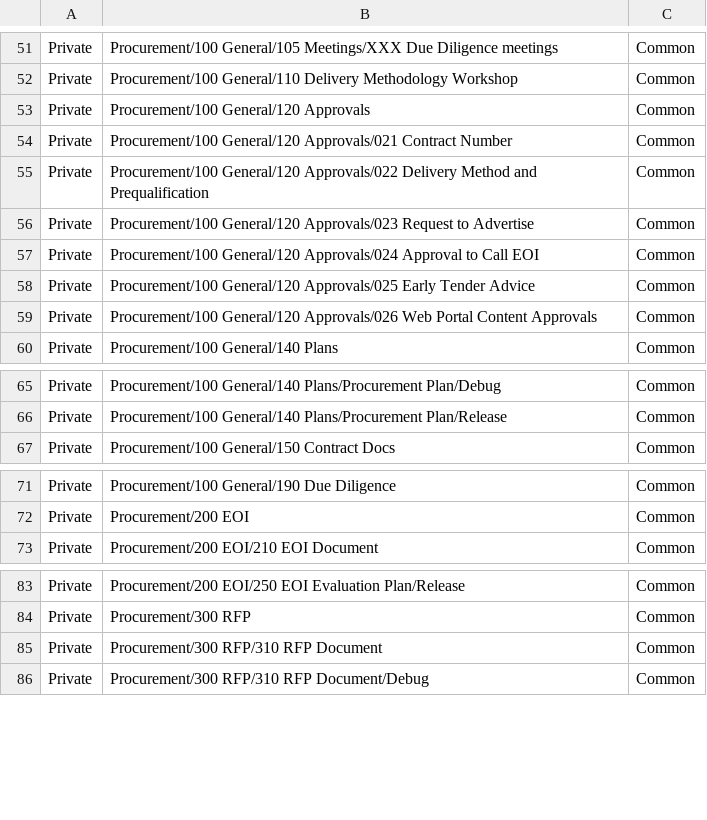
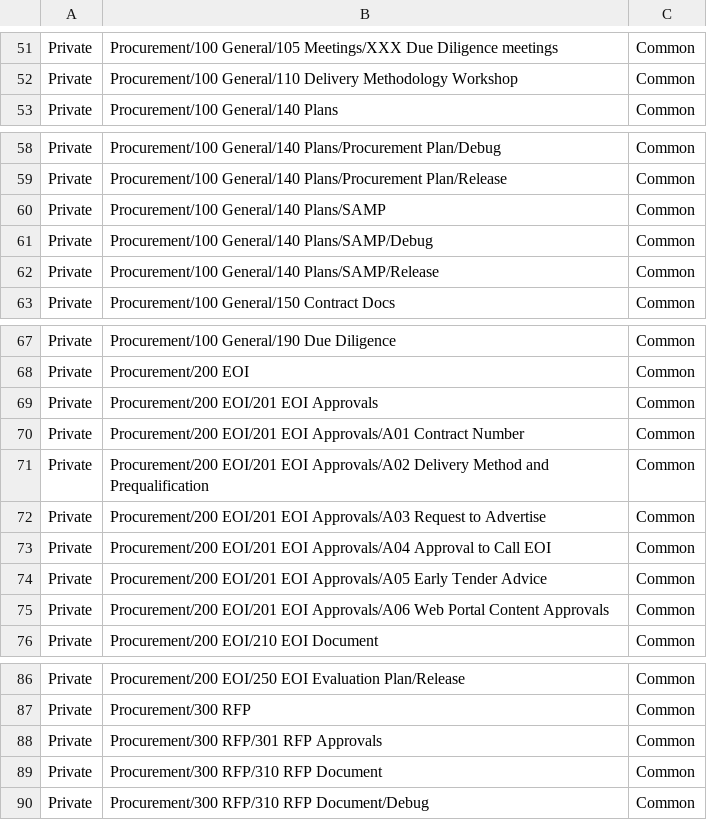
Before and after one commit to mainroads/Mrwa.Teams.Procurement.Deployment, a CSV file: Seed/Project_Team_Folder_Structure.csv, drawn as a sheet; only a part is shown, gaps mark what is left out.

Commit message:
Update Project_Team_Folder_Structure.csv

```diff
--- a/Seed/Project_Team_Folder_Structure.csv
+++ b/Seed/Project_Team_Folder_Structure.csv
@@ -52,9 +52,2 @@ Private,Procurement/100 General/105 Meetings/XXX Due Diligence meetings,Common
 Private,Procurement/100 General/110 Delivery Methodology Workshop,Common
-Private,Procurement/100 General/120 Approvals,Common
-Private,Procurement/100 General/120 Approvals/021 Contract Number,Common
-Private,Procurement/100 General/120 Approvals/022 Delivery Method and Prequalification,Common
-Private,Procurement/100 General/120 Approvals/023 Request to Advertise,Common
-Private,Procurement/100 General/120 Approvals/024 Approval to Call EOI,Common
-Private,Procurement/100 General/120 Approvals/025 Early Tender Advice,Common
-Private,Procurement/100 General/120 Approvals/026 Web Portal Content Approvals,Common
 Private,Procurement/100 General/140 Plans,Common
@@ -66,2 +59,5 @@ Private,Procurement/100 General/140 Plans/Procurement Plan/Debug,Common
 Private,Procurement/100 General/140 Plans/Procurement Plan/Release,Common
+Private,Procurement/100 General/140 Plans/SAMP,Common
+Private,Procurement/100 General/140 Plans/SAMP/Debug,Common
+Private,Procurement/100 General/140 Plans/SAMP/Release,Common
 Private,Procurement/100 General/150 Contract Docs,Common
@@ -72,2 +68,9 @@ Private,Procurement/100 General/190 Due Diligence,Common
 Private,Procurement/200 EOI,Common
+Private,Procurement/200 EOI/201 EOI Approvals,Common
+Private,Procurement/200 EOI/201 EOI Approvals/A01 Contract Number,Common
+Private,Procurement/200 EOI/201 EOI Approvals/A02 Delivery Method and Prequalification,Common
+Private,Procurement/200 EOI/201 EOI Approvals/A03 Request to Advertise,Common
+Private,Procurement/200 EOI/201 EOI Approvals/A04 Approval to Call EOI,Common
+Private,Procurement/200 EOI/201 EOI Approvals/A05 Early Tender Advice,Common
+Private,Procurement/200 EOI/201 EOI Approvals/A06 Web Portal Content Approvals,Common
 Private,Procurement/200 EOI/210 EOI Document,Common
@@ -84,2 +87,3 @@ Private,Procurement/200 EOI/250 EOI Evaluation Plan/Release,Common
 Private,Procurement/300 RFP,Common
+Private,Procurement/300 RFP/301 RFP Approvals,Common
 Private,Procurement/300 RFP/310 RFP Document,Common
```
